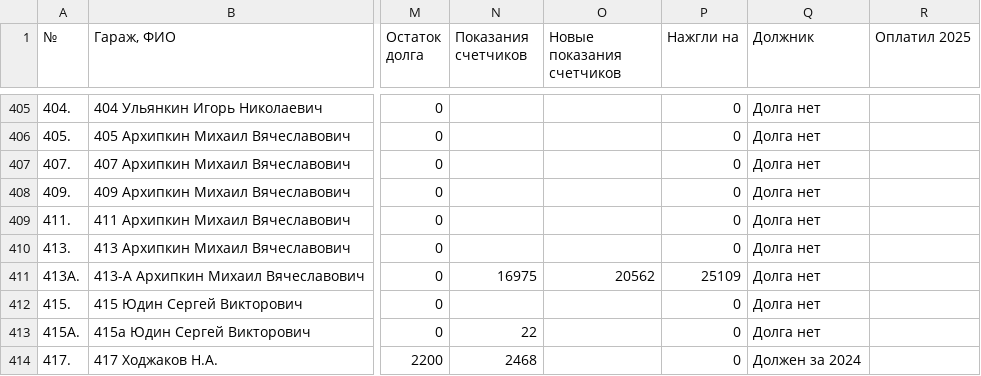
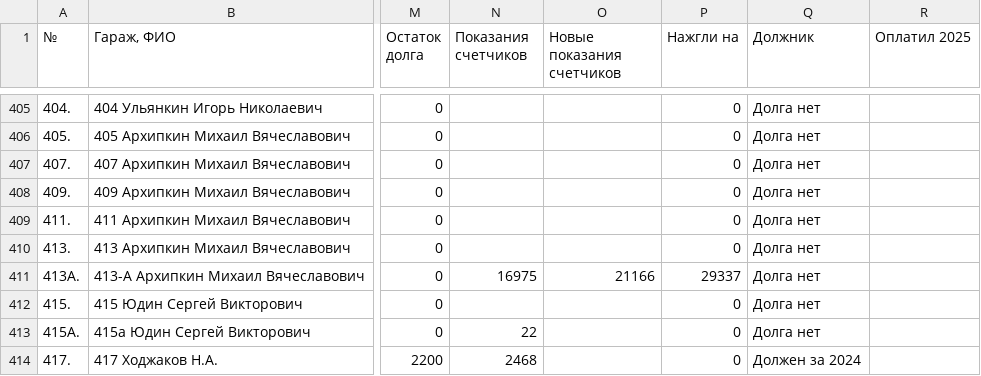
Before and after one commit to slaav1k/fakel, a CSV file: example.csv, drawn as a sheet; only a part is shown, gaps mark what is left out; the diff covers the shown part only; the diff names each change by its address in the sheet, - before the commit and + after, or states it on an @@ line.

```diff
--- a/example.csv
+++ b/example.csv
-O411 (Новые показания счетчиков): 20562
+O411 (Новые показания счетчиков): 21166
-P411 (Нажгли на): 25109
+P411 (Нажгли на): 29337
```
Also changed, not shown: 53 edited cells elsewhere in this file, 1 other file.
